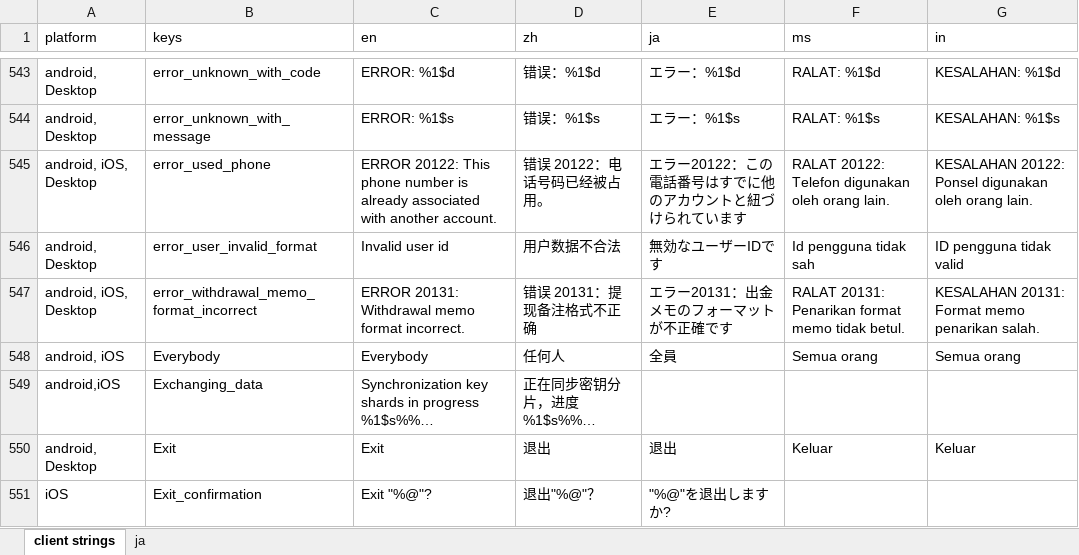
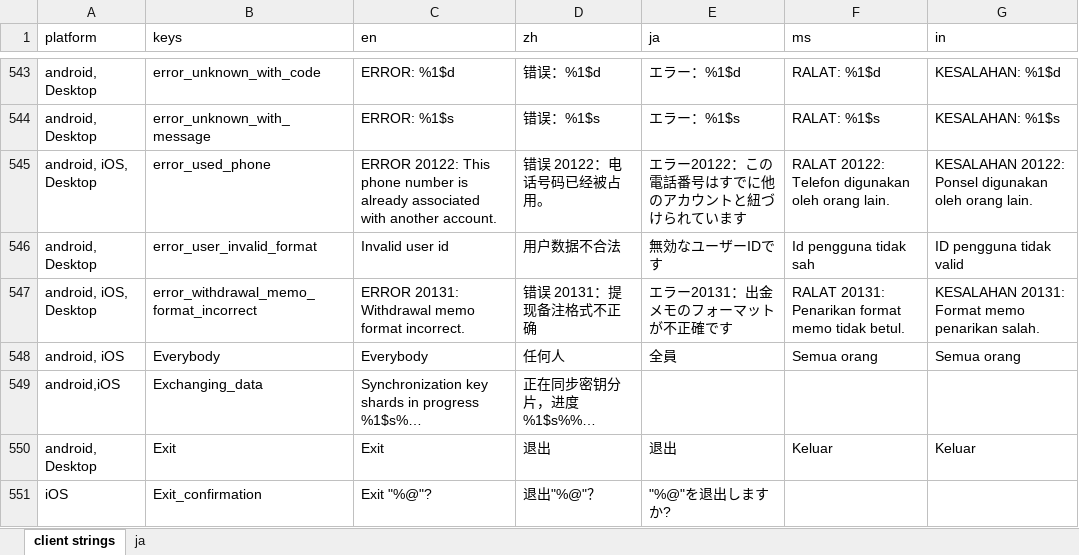
Before and after one commit to Tougee/sync-google-sheet, an Excel workbook: client.xlsx, sheet client strings, drawn as a sheet; only a part is shown, gaps mark what is left out; values as stored, in another font and other column widths than the file's, no borders; charts and pictures and conditional formats not drawn; the diff names each change by its address in the sheet, - before the commit and + after, or states it on an @@ line.

Commit message:
update client.xlsx

```diff
--- a/client.xlsx (sheet client strings)
+++ b/client.xlsx (sheet client strings)
-C549 (en): …in progress %1$s%%…
+C549 (en): …in progress %1$s%…
```
